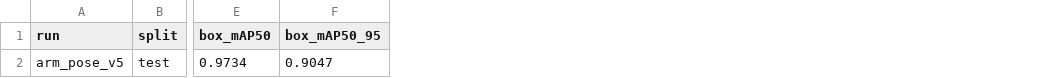
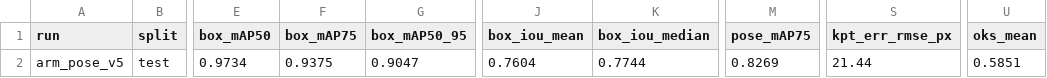
Before and after one commit to yanyanzyy/NTFH_AR_Prototype, a CSV file: Training/runs/arm_pose_v5/evaluation/metrics.csv, drawn as a sheet; only a part is shown, gaps mark what is left out; the diff names each change by its address in the sheet, - before the commit and + after, or states it on an @@ line.

Commit message:
New values for metrics

```diff
--- a/Training/runs/arm_pose_v5/evaluation/metrics.csv
+++ b/Training/runs/arm_pose_v5/evaluation/metrics.csv
+column F (box_mAP75), row 2: 0.9375
+column J (box_iou_mean), row 2: 0.7604
+column K (box_iou_median), row 2: 0.7744
+column M (pose_mAP75), row 2: 0.8269
+column S (kpt_err_rmse_px), row 2: 21.44
+column U (oks_mean), row 2: 0.5851
```
Also changed, not shown: Training/runs/arm_pose_v4/evaluation/metrics.csv, Training/runs/arm_pose_v6/evaluation/metrics.csv, 6 other files.
